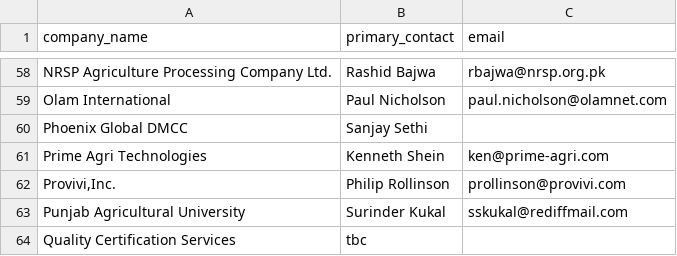
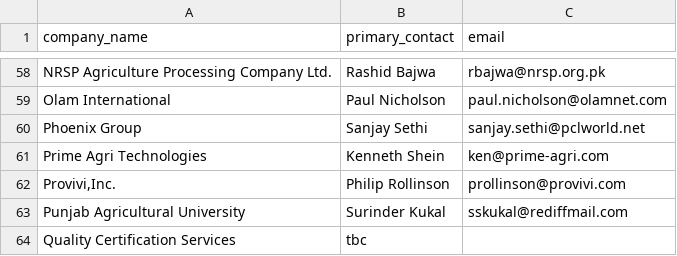
Before and after one commit to sustainablericeplatform/sustainablericeplatform.github.io, a CSV file: _data/srp_members_list_representatives.csv, drawn as a sheet; only a part is shown, gaps mark what is left out.

Commit message:
Update srp_members_list_representatives.csv

```diff
--- a/_data/srp_members_list_representatives.csv
+++ b/_data/srp_members_list_representatives.csv
@@ -59,3 +59,3 @@ NRSP Agriculture Processing Company Ltd.,Rashid Bajwa,rbajwa@nrsp.org.pk
 Olam International,Paul Nicholson,paul.nicholson@olamnet.com
-Phoenix Global DMCC,Sanjay Sethi,
+Phoenix Group,Sanjay Sethi,sanjay.sethi@pclworld.net
 Prime Agri Technologies,Kenneth Shein,ken@prime-agri.com
```
